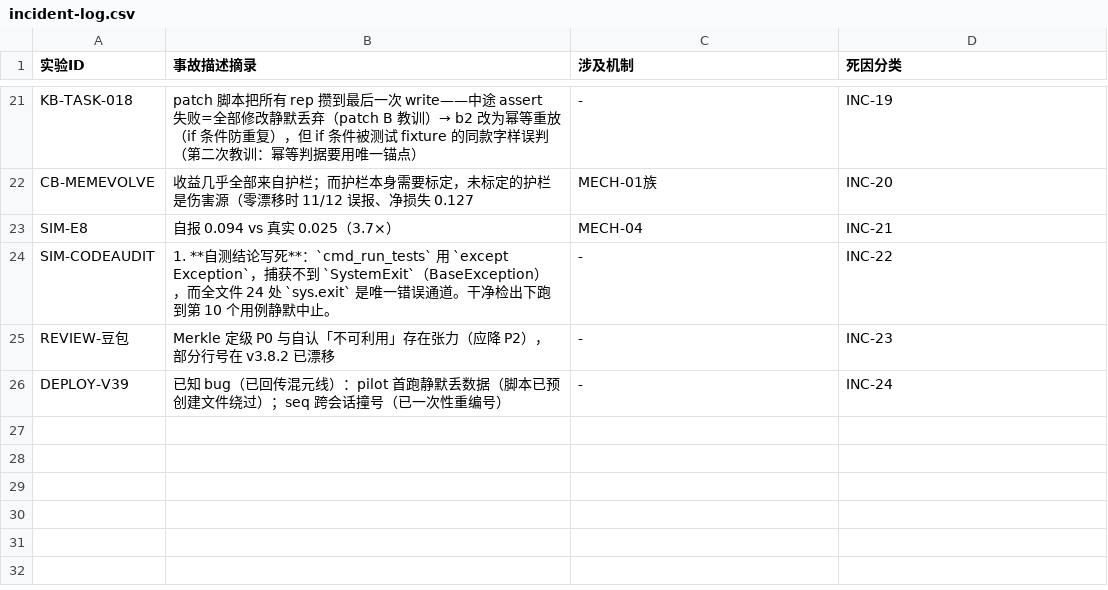
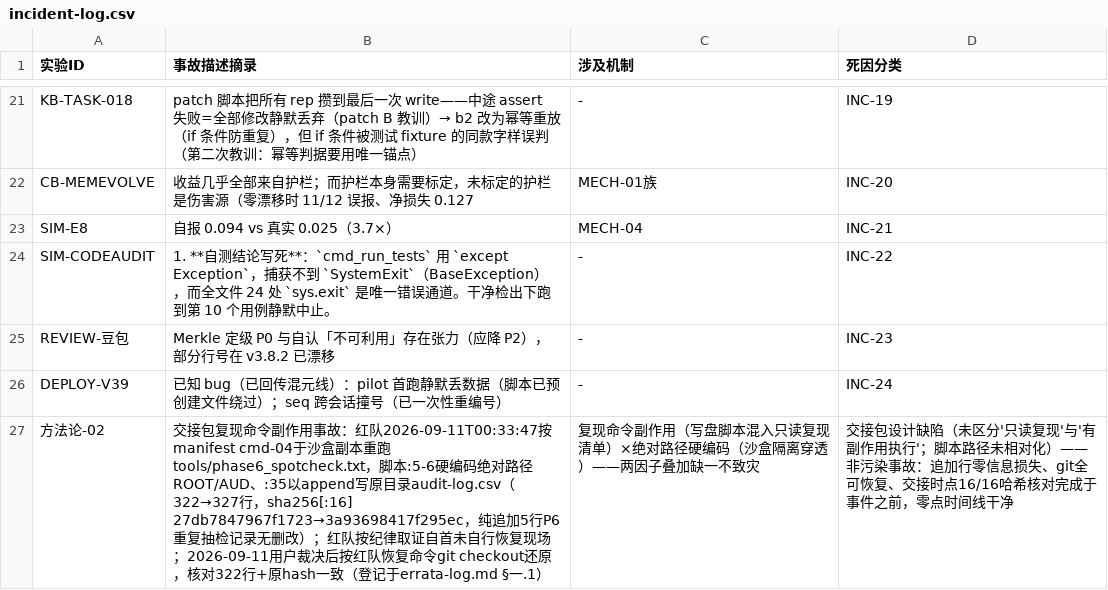
Before and after one commit to master666-max/cbb-pipeline, a CSV file: workspace-audit/incident-log.csv, drawn as a sheet; only a part is shown, gaps mark what is left out; the diff names each change by its address in the sheet, - before the commit and + after, or states it on an @@ line.

Commit message:
AUDIT-ERRATA: 红队审计勘误五步落地（audit-log还原/S2=方法论-02入账/S7修正行/99-MAP终审结论/errata-log首建）

```diff
--- a/workspace-audit/incident-log.csv
+++ b/workspace-audit/incident-log.csv
+row 27: 方法论-02 | 交接包复现命令副作用事故：红队2026-09-11T00:33:47按manifest cmd-04于沙盒副本重跑tools/phase6_spotcheck.txt，脚本:5-6硬编码绝对路径ROOT/AUD、:35以append写原目录audit-log.csv（322→327行，sha256[:16] 27db7847967f1723→3a93698417f295ec，纯追加5行P6重复抽检记录无删改）；红队按纪律取证自首未自行恢复现场；2026-09-11用户裁决后按红队恢复命令git checkout还原，核对322行+原hash一致（登记于errata-log.md §一.1） | 复现命令副作用（写盘脚本混入只读复现清单）×绝对路径硬编码（沙盒隔离穿透）——两因子叠加缺一不致灾 | 交接包设计缺陷（未区分'只读复现'与'有副作用执行'；脚本路径未相对化）——非污染事故：追加行零信息损失、git全可恢复、交接时点16/16哈希核对完成于事件之前，零点时间线干净
```
Also changed, not shown: workspace-audit/delta-baseline.csv, 2 other files.
